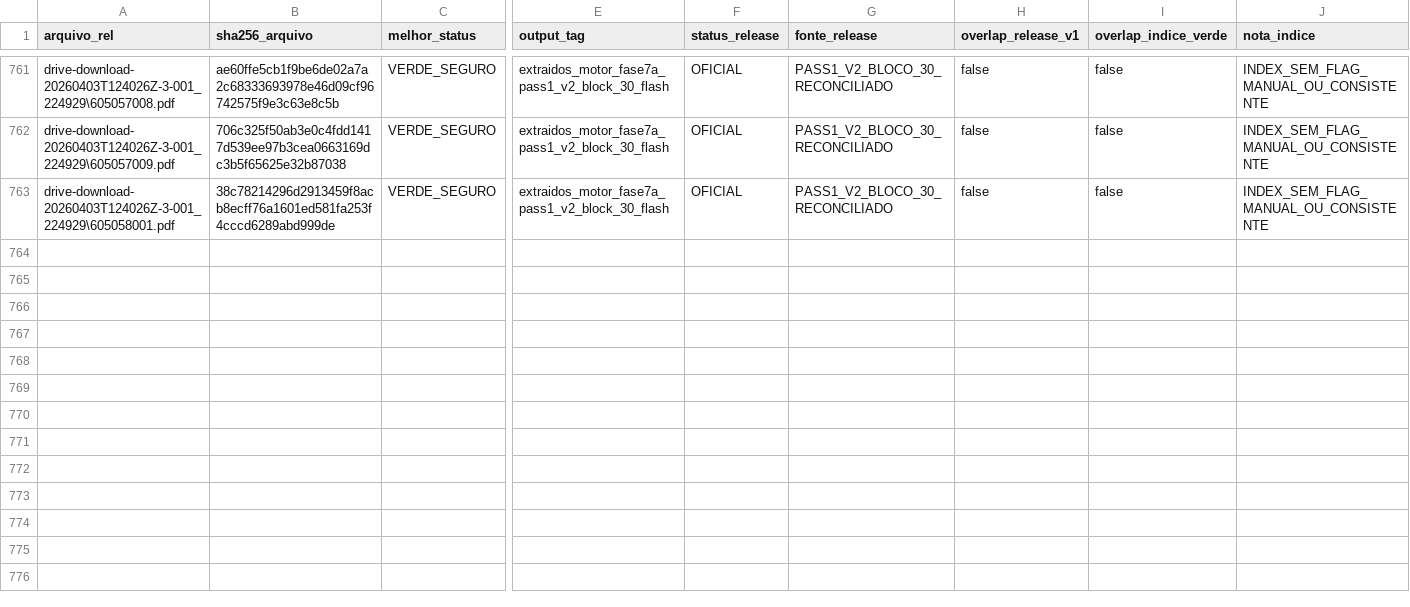
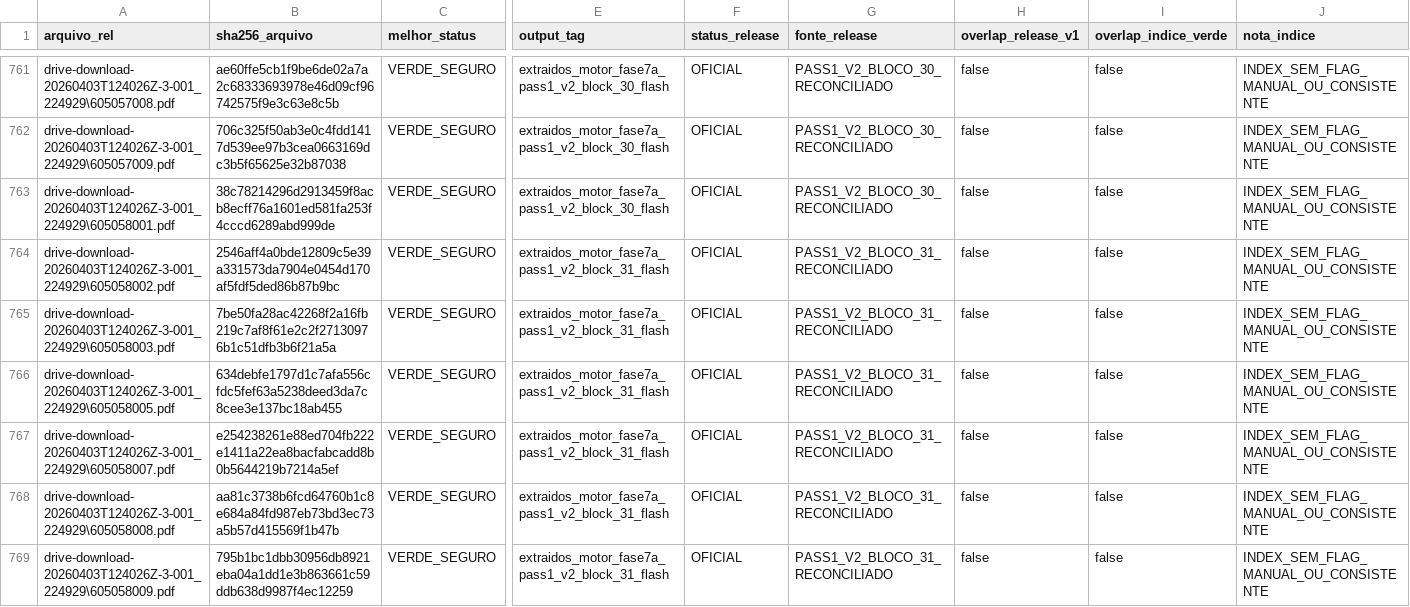
Before and after one commit to Motorespka/Motores-renow, a CSV file: exports/review/master_release_v2_manifest.csv, drawn as a sheet; only a part is shown, gaps mark what is left out; rows hold the shown columns only; the diff covers the shown part only; the diff names each change by its address in the sheet, - before the commit and + after, or states it on an @@ line.

```diff
--- a/exports/review/master_release_v2_manifest.csv
+++ b/exports/review/master_release_v2_manifest.csv
+row 764: drive-download-20260403T124026Z-3-001_224929\605058002.pdf | 2546aff4a0bde12809c5e39a331573da7904e0454d170af5fdf5ded86b87b9bc | VERDE_SEGURO | extraidos_motor_fase7a_pass1_v2_block_31_flash | OFICIAL | PASS1_V2_BLOCO_31_RECONCILIADO | false | false | INDEX_SEM_FLAG_MANUAL_OU_CONSISTENTE
+row 765: drive-download-20260403T124026Z-3-001_224929\605058003.pdf | 7be50fa28ac42268f2a16fb219c7af8f61e2c2f27130976b1c51dfb3b6f21a5a | VERDE_SEGURO | extraidos_motor_fase7a_pass1_v2_block_31_flash | OFICIAL | PASS1_V2_BLOCO_31_RECONCILIADO | false | false | INDEX_SEM_FLAG_MANUAL_OU_CONSISTENTE
+row 766: drive-download-20260403T124026Z-3-001_224929\605058005.pdf | 634debfe1797d1c7afa556cfdc5fef63a5238deed3da7c8cee3e137bc18ab455 | VERDE_SEGURO | extraidos_motor_fase7a_pass1_v2_block_31_flash | OFICIAL | PASS1_V2_BLOCO_31_RECONCILIADO | false | false | INDEX_SEM_FLAG_MANUAL_OU_CONSISTENTE
+row 767: drive-download-20260403T124026Z-3-001_224929\605058007.pdf | e254238261e88ed704fb222e1411a22ea8bacfabcadd8b0b5644219b7214a5ef | VERDE_SEGURO | extraidos_motor_fase7a_pass1_v2_block_31_flash | OFICIAL | PASS1_V2_BLOCO_31_RECONCILIADO | false | false | INDEX_SEM_FLAG_MANUAL_OU_CONSISTENTE
+row 768: drive-download-20260403T124026Z-3-001_224929\605058008.pdf | aa81c3738b6fcd64760b1c8e684a84fd987eb73bd3ec73a5b57d415569f1b47b | VERDE_SEGURO | extraidos_motor_fase7a_pass1_v2_block_31_flash | OFICIAL | PASS1_V2_BLOCO_31_RECONCILIADO | false | false | INDEX_SEM_FLAG_MANUAL_OU_CONSISTENTE
+row 769: drive-download-20260403T124026Z-3-001_224929\605058009.pdf | 795b1bc1dbb30956db8921eba04a1dd1e3b863661c59ddb638d9987f4ec12259 | VERDE_SEGURO | extraidos_motor_fase7a_pass1_v2_block_31_flash | OFICIAL | PASS1_V2_BLOCO_31_RECONCILIADO | false | false | INDEX_SEM_FLAG_MANUAL_OU_CONSISTENTE
```
Also changed, not shown: 6 added rows elsewhere in this file, exports/review/master_release_v2_excluidos.csv, 23 other files.
